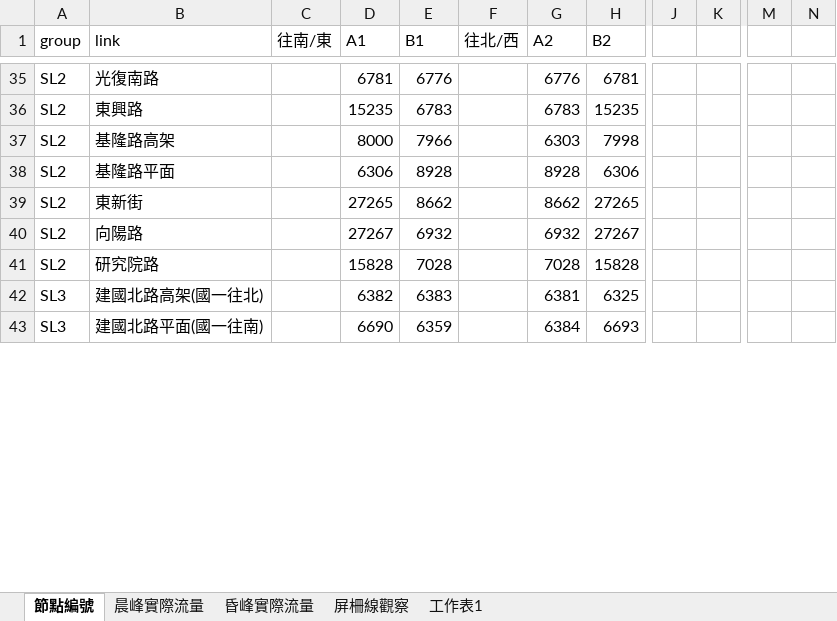
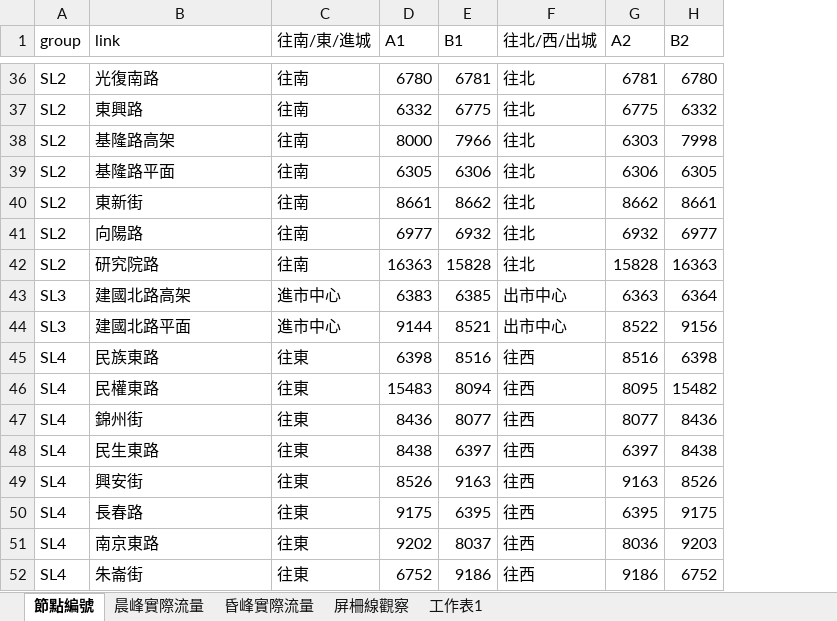
Before and after one commit to aKi-1201/Traffic-Assignment-Model, an Excel workbook: ta/指派結果/TRTS-4S屏柵線.xlsx, sheet 節點編號, drawn as a sheet; only a part is shown, gaps mark what is left out; values as stored, in another font and other column widths than the file's, no cell formats; removed rows and columns are numbered as before the commit, all else as after; rows hold the shown columns only; the diff covers the shown part only; the diff names each change by its address in the sheet, - before the commit and + after, or states it on an @@ line.

```diff
--- a/ta/指派結果/TRTS-4S屏柵線.xlsx (sheet 節點編號)
+++ b/ta/指派結果/TRTS-4S屏柵線.xlsx (sheet 節點編號)
-column C (往南/東), empty
+column C (往南/東/進城), rows 36-42: all 往南
-column F (往北/西), empty
+column F (往北/西/出城), rows 36-42: all 往北
-column J, empty
-column K, empty
-column M, empty
-column N, empty
-D36 (A1): 6781
+D36 (A1): 6780
-E36 (B1): 6776
+E36 (B1): 6781
-G36 (A2): 6776
+G36 (A2): 6781
-H36 (B2): 6781
+H36 (B2): 6780
-D37 (A1): 15235
+D37 (A1): 6332
-E37 (B1): 6783
+E37 (B1): 6775
-G37 (A2): 6783
+G37 (A2): 6775
-H37 (B2): 15235
+H37 (B2): 6332
-D39 (A1): 6306
+D39 (A1): 6305
-E39 (B1): 8928
+E39 (B1): 6306
-G39 (A2): 8928
+G39 (A2): 6306
-H39 (B2): 6306
+H39 (B2): 6305
-D40 (A1): 27265
+D40 (A1): 8661
-H40 (B2): 27265
+H40 (B2): 8661
-D41 (A1): 27267
+D41 (A1): 6977
-H41 (B2): 27267
+H41 (B2): 6977
-D42 (A1): 15828
+D42 (A1): 16363
-E42 (B1): 7028
+E42 (B1): 15828
-G42 (A2): 7028
+G42 (A2): 15828
-H42 (B2): 15828
+H42 (B2): 16363
-row 42: SL3 | 建國北路高架(國一往北) |  | 6382 | 6383 |  | 6381 | 6325
-row 43: SL3 | 建國北路平面(國一往南) |  | 6690 | 6359 |  | 6384 | 6693
+row 43: SL3 | 建國北路高架 | 進市中心 | 6383 | 6385 | 出市中心 | 6363 | 6364
+row 44: SL3 | 建國北路平面 | 進市中心 | 9144 | 8521 | 出市中心 | 8522 | 9156
+row 45: SL4 | 民族東路 | 往東 | 6398 | 8516 | 往西 | 8516 | 6398
+row 46: SL4 | 民權東路 | 往東 | 15483 | 8094 | 往西 | 8095 | 15482
+row 47: SL4 | 錦州街 | 往東 | 8436 | 8077 | 往西 | 8077 | 8436
+row 48: SL4 | 民生東路 | 往東 | 8438 | 6397 | 往西 | 6397 | 8438
+row 49: SL4 | 興安街 | 往東 | 8526 | 9163 | 往西 | 9163 | 8526
+row 50: SL4 | 長春路 | 往東 | 9175 | 6395 | 往西 | 6395 | 9175
+row 51: SL4 | 南京東路 | 往東 | 9202 | 8037 | 往西 | 8036 | 9203
+row 52: SL4 | 朱崙街 | 往東 | 6752 | 9186 | 往西 | 9186 | 6752
```
Also changed, not shown: 54 added rows, 8 removed rows, 5 removed columns and 114 edited cells elsewhere in this sheet, cell formats, 2 other files.
